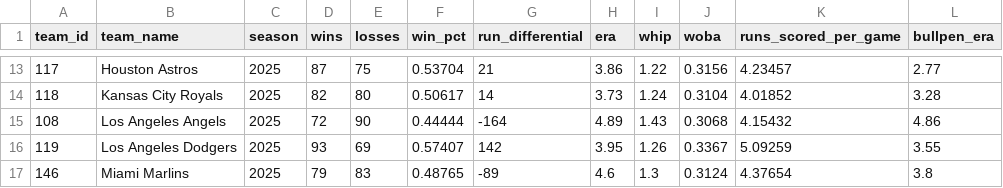
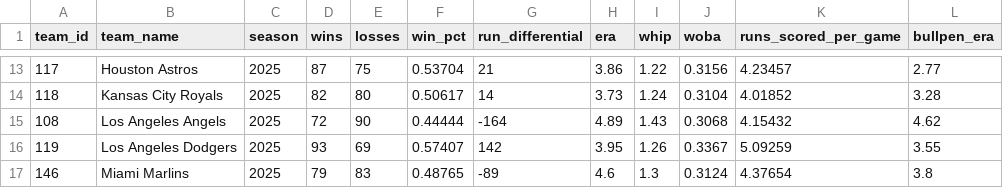
Before and after one commit to DaSeipel/bettingsim, a CSV file: data/mlb/team_stats_2025.csv, drawn as a sheet; only a part is shown, gaps mark what is left out.

```diff
--- a/data/mlb/team_stats_2025.csv
+++ b/data/mlb/team_stats_2025.csv
@@ -14,3 +14,3 @@ team_id,team_name,season,wins,losses,win_pct,run_differential,era,whip,woba,runs
 118,Kansas City Royals,2025,82,80,0.50617,14,3.73,1.24,0.3104,4.01852,3.28
-108,Los Angeles Angels,2025,72,90,0.44444,-164,4.89,1.43,0.3068,4.15432,4.86
+108,Los Angeles Angels,2025,72,90,0.44444,-164,4.89,1.43,0.3068,4.15432,4.62
 119,Los Angeles Dodgers,2025,93,69,0.57407,142,3.95,1.26,0.3367,5.09259,3.55
```
Also changed, not shown: data/mlb/pitcher_stats.csv, data/mlb/recent_form.csv, 7 other files.
